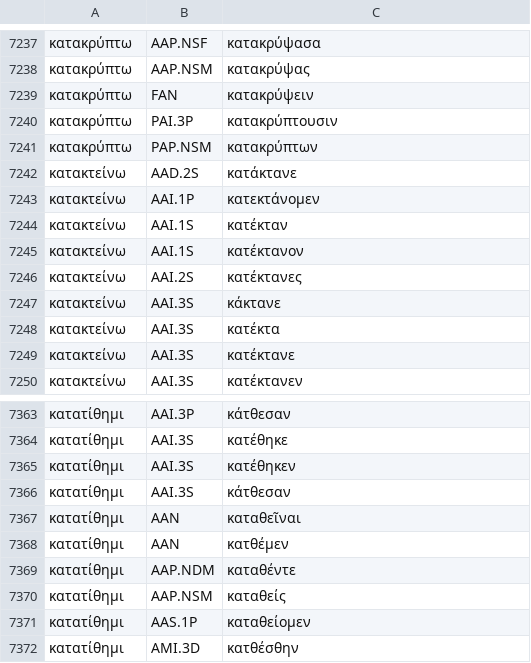
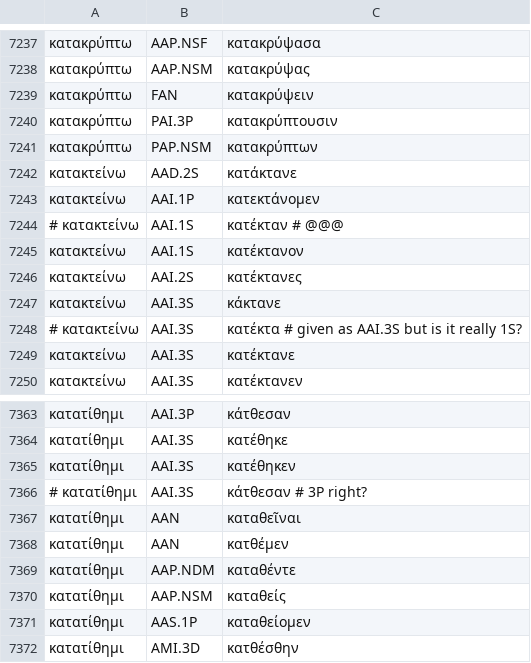
Before and after one commit to jtauber/greek-inflexion, a TSV file: homer-data/verbs.tsv, drawn as a sheet; only a part is shown, gaps mark what is left out.

Commit message:
more 3+ Homeric stems

```diff
--- a/homer-data/verbs.tsv
+++ b/homer-data/verbs.tsv
@@ -7243,3 +7243,3 @@
 κατακτείνω	AAI.1P	κατεκτάνομεν
-κατακτείνω	AAI.1S	κατέκταν
+# κατακτείνω	AAI.1S	κατέκταν  # @@@
 κατακτείνω	AAI.1S	κατέκτανον
@@ -7247,3 +7247,3 @@
 κατακτείνω	AAI.3S	κάκτανε
-κατακτείνω	AAI.3S	κατέκτα
+# κατακτείνω	AAI.3S	κατέκτα  # given as AAI.3S but is it really 1S?
 κατακτείνω	AAI.3S	κατέκτανε
@@ -7365,3 +7365,3 @@
 κατατίθημι	AAI.3S	κατέθηκεν
-κατατίθημι	AAI.3S	κάτθεσαν
+# κατατίθημι	AAI.3S	κάτθεσαν  # 3P right?
 κατατίθημι	AAN	καταθεῖναι
```
Also changed, not shown: 1 other file.
